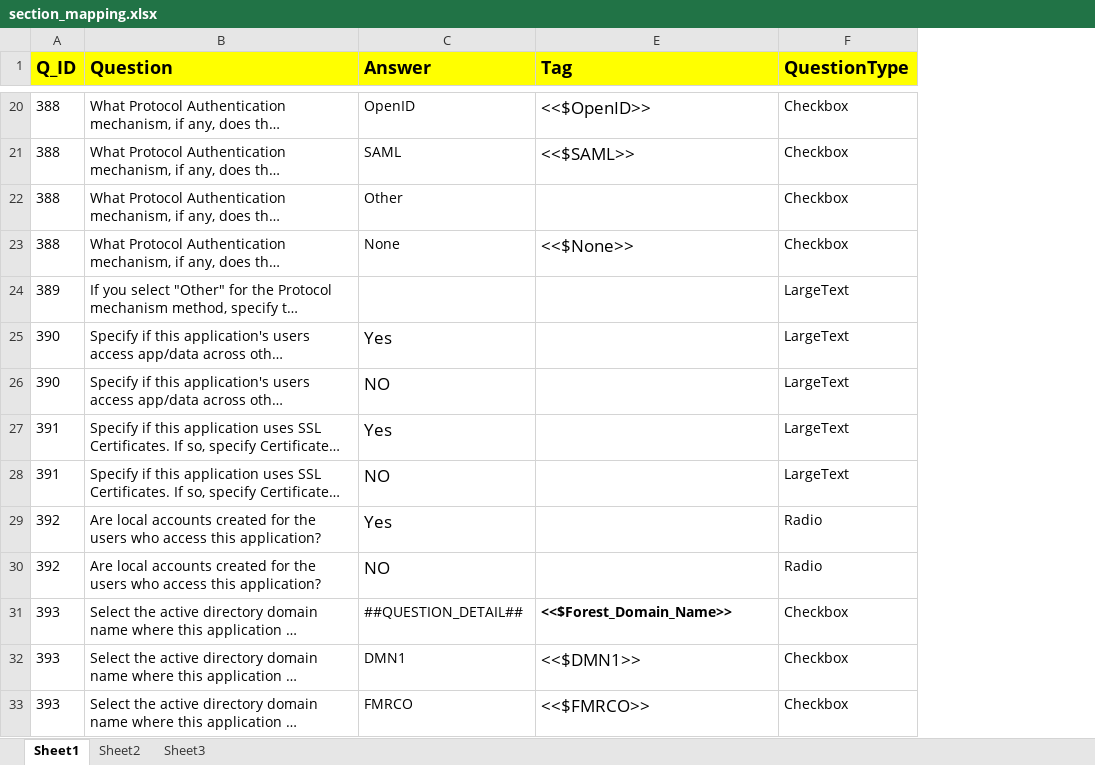
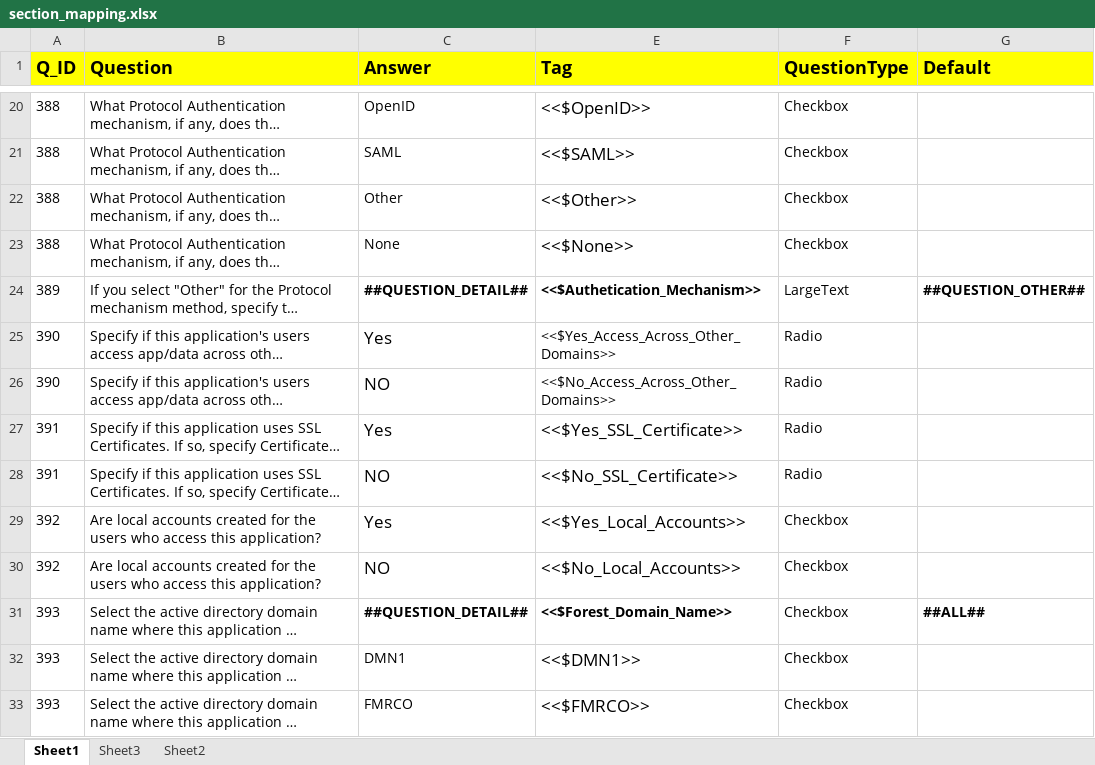
Before and after one commit to satyendrakumarsharma/application_questionnaire, an Excel workbook: resources/section_mapping.xlsx, sheet Sheet1, drawn as a sheet; only a part is shown, gaps mark what is left out; long unchanged cells end in …; values as stored, in another font and other column widths than the file's, no borders; the diff covers the shown part only; the diff names each change by its address in the sheet, - before the commit and + after, or states it on an @@ line.

Commit message:
Delete operation & Answer Replacements
* Improvised the DELETE operation of H4-slices.
** Yet the Deleted paragraphs are displayed as blank lines.
* Refactored the creation of block-slices to a static method for
code-reuse.
* Introduced a DEFAULT field for questions in mapping excel.
* Updated the PROCESS module to handle:
** the Checkbox type of questions.
** linking of questions in case of 'Other' as answer.
** replacing of the global fields with all the answers (comma seperated)
* Code Cleanup and Standardization

```diff
--- a/resources/section_mapping.xlsx (sheet Sheet1)
+++ b/resources/section_mapping.xlsx (sheet Sheet1)
@@ sheet tab order changed: Sheet1 | Sheet3 | Sheet2 @@
+column G (Default), rows 24-31: ##QUESTION_OTHER## |  |  |  |  |  |  | ##ALL##
-E22 (Tag): (empty)
+E22 (Tag): <<$Other>>
-C24 (Answer): (empty)
+C24 (Answer): ##QUESTION_DETAIL##
-E24 (Tag): (empty)
+E24 (Tag): <<$Authetication_Mechanism>>
-E25 (Tag): (empty)
+E25 (Tag): <<$Yes_Access_Across_Other_Domains>>
-F25:F28 (QuestionType): LargeText
+F25:F28 (QuestionType): Radio
-E26 (Tag): (empty)
+E26 (Tag): <<$No_Access_Across_Other_Domains>>
-E27 (Tag): (empty)
+E27 (Tag): <<$Yes_SSL_Certificate>>
-E28 (Tag): (empty)
+E28 (Tag): <<$No_SSL_Certificate>>
-E29 (Tag): (empty)
+E29 (Tag): <<$Yes_Local_Accounts>>
-F29:F30 (QuestionType): Radio
+F29:F30 (QuestionType): Checkbox
-E30 (Tag): (empty)
+E30 (Tag): <<$No_Local_Accounts>>
-C31 bold: off
+C31 bold: on
```
Also changed, not shown: 4 removed rows, 51 edited cells and cell formats elsewhere in this sheet, hidden cells, resources/data_input.xlsx, 8 other files.
